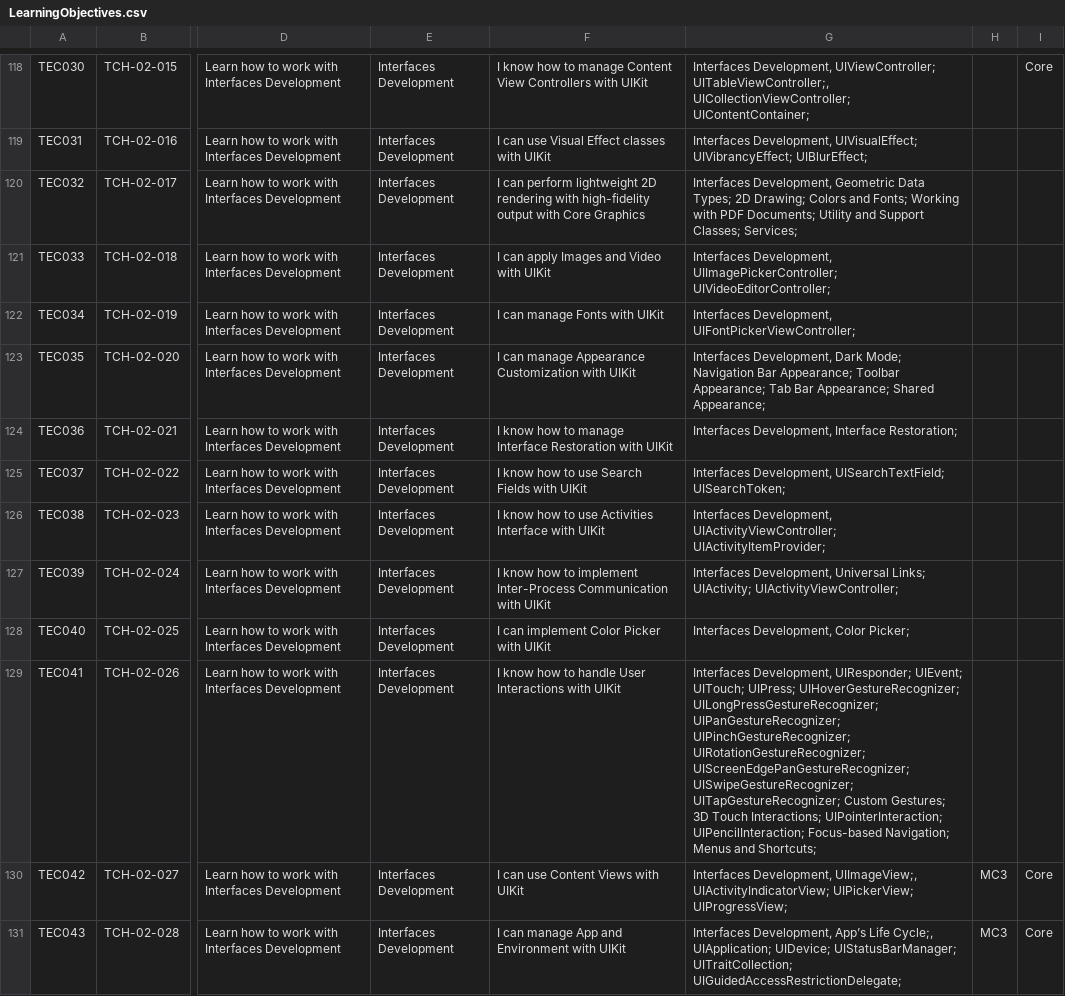
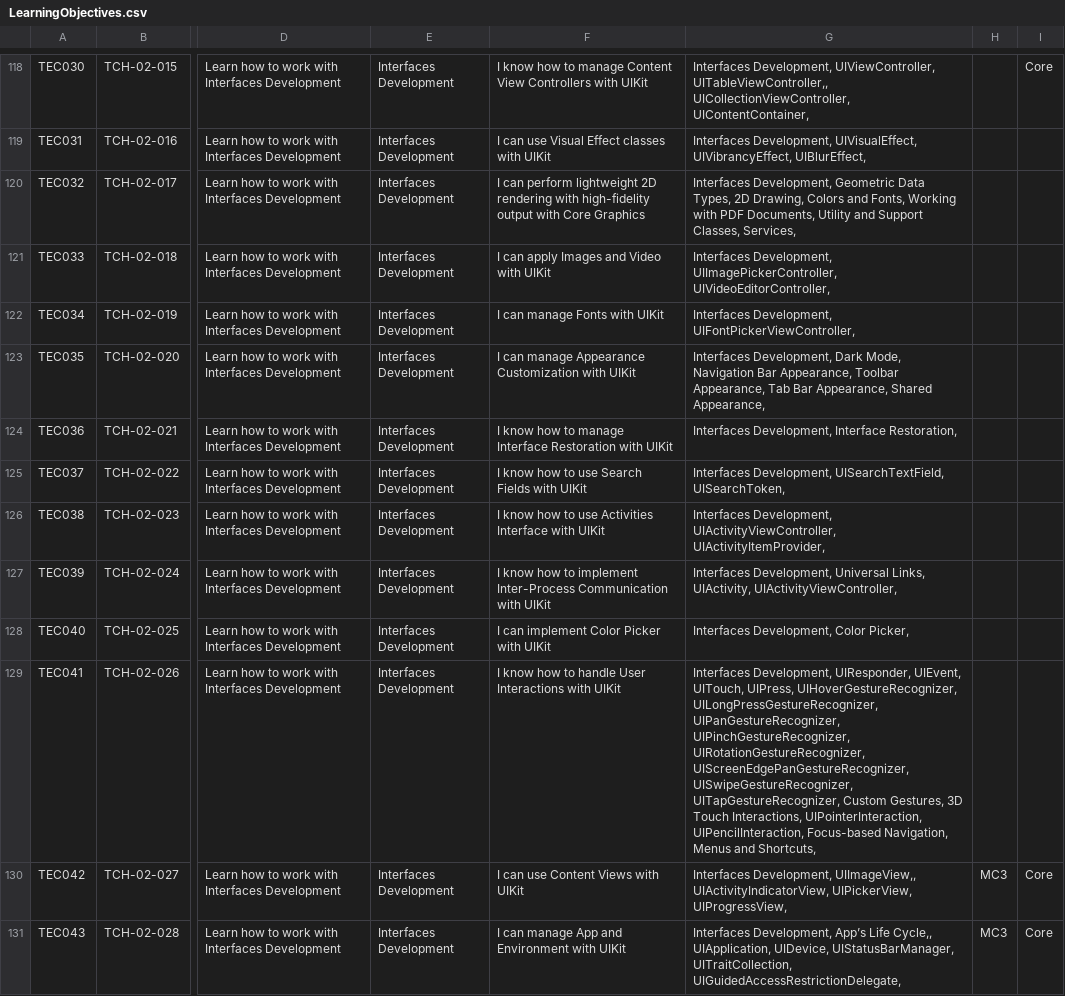
Before and after one commit to UnknownEquineCoder/impara-ad-usare-git-strunz, a CSV file: LJM/FakeData/LearningObjectives.csv, drawn as a sheet; only a part is shown, gaps mark what is left out; the diff covers the shown part only; the diff names each change by its address in the sheet, - before the commit and + after, or states it on an @@ line.

Commit message:
challenge view fixed

```diff
--- a/LJM/FakeData/LearningObjectives.csv
+++ b/LJM/FakeData/LearningObjectives.csv
-G118: Interfaces Development, UIViewController; UITableViewController;, UICollectionViewController; UIContentContainer;
+G118: Interfaces Development, UIViewController, UITableViewController,, UICollectionViewController, UIContentContainer,
-G119: Interfaces Development, UIVisualEffect; UIVibrancyEffect; UIBlurEffect;
+G119: Interfaces Development, UIVisualEffect, UIVibrancyEffect, UIBlurEffect,
-G120: …Geometric Data Types; 2D Drawing; Colors and Fonts; Working with PDF Documents; Utility and Support Classes; Services;
+G120: …Geometric Data Types, 2D Drawing, Colors and Fonts, Working with PDF Documents, Utility and Support Classes, Services,
-G121: Interfaces Development, UIImagePickerController; UIVideoEditorController;
+G121: Interfaces Development, UIImagePickerController, UIVideoEditorController,
-G122: Interfaces Development, UIFontPickerViewController;
+G122: Interfaces Development, UIFontPickerViewController,
-G123: …Development, Dark Mode; Navigation Bar Appearance; Toolbar Appearance; Tab Bar Appearance; Shared Appearance;
+G123: …Development, Dark Mode, Navigation Bar Appearance, Toolbar Appearance, Tab Bar Appearance, Shared Appearance,
-G124: …Development, Interface Restoration;
+G124: …Development, Interface Restoration,
-G125: Interfaces Development, UISearchTextField; UISearchToken;
+G125: Interfaces Development, UISearchTextField, UISearchToken,
-G126: Interfaces Development, UIActivityViewController; UIActivityItemProvider;
+G126: Interfaces Development, UIActivityViewController, UIActivityItemProvider,
-G127: …Development, Universal Links; UIActivity; UIActivityViewController;
+G127: …Development, Universal Links, UIActivity, UIActivityViewController,
-G128: Interfaces Development, Color Picker;
+G128: Interfaces Development, Color Picker,
-G129: Interfaces Development, UIResponder; UIEvent; UITouch; UIPress; UIHoverGestureRecognizer; UILongPressGestureRecognizer; UIPanGestureRecognizer; UIPinchGestureRecognizer; UIRotationGestureRecognizer; UIScreenEdgePanGestureRecognizer; UISwipeGestureRecognizer; UITapGestureRecognizer; Custom Gestures; 3D Touch Interactions; UIPointerInteraction; UIPencilInteraction; Focus-based Navigation; Menus and Shortcuts;
+G129: Interfaces Development, UIResponder, UIEvent, UITouch, UIPress, UIHoverGestureRecognizer, UILongPressGestureRecognizer, UIPanGestureRecognizer, UIPinchGestureRecognizer, UIRotationGestureRecognizer, UIScreenEdgePanGestureRecognizer, UISwipeGestureRecognizer, UITapGestureRecognizer, Custom Gestures, 3D Touch Interactions, UIPointerInteraction, UIPencilInteraction, Focus-based Navigation, Menus and Shortcuts,
-G130: Interfaces Development, UIImageView;, UIActivityIndicatorView; UIPickerView; UIProgressView;
+G130: Interfaces Development, UIImageView,, UIActivityIndicatorView, UIPickerView, UIProgressView,
-G131: …App’s Life Cycle;, UIApplication; UIDevice; UIStatusBarManager; UITraitCollection; UIGuidedAccessRestrictionDelegate;
+G131: …App’s Life Cycle,, UIApplication, UIDevice, UIStatusBarManager, UITraitCollection, UIGuidedAccessRestrictionDelegate,
```
Also changed, not shown: 167 edited cells elsewhere in this file, 9 other files.
